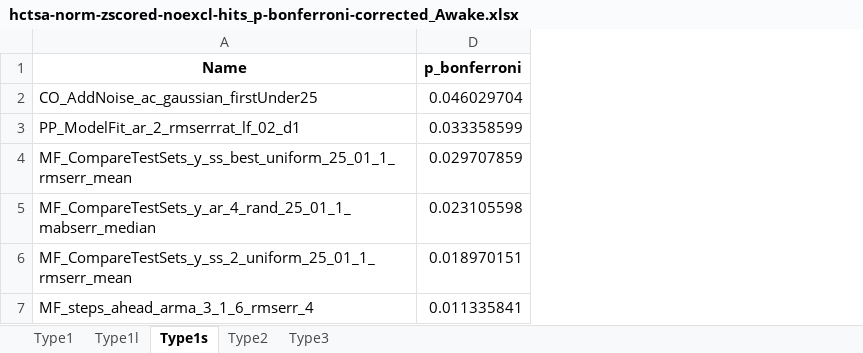
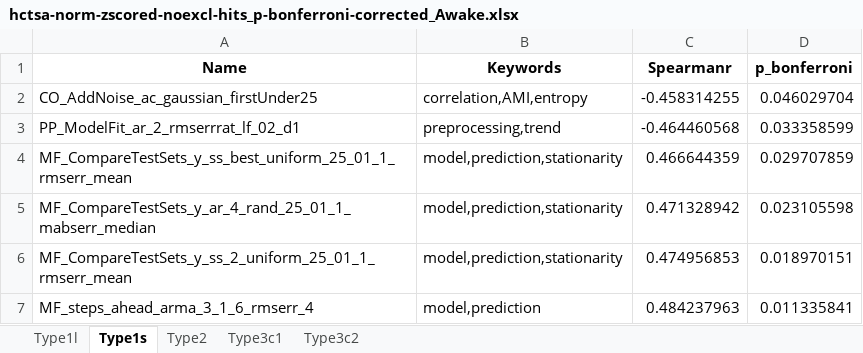
Before and after one commit to netneurolab/hansen_synaptome, an Excel workbook: results/HCTSA/hctsa-norm-zscored-noexcl-hits_p-bonferroni-corrected_Awake.xlsx, sheet Type1s, drawn as a sheet; values as stored, in another font and other column widths than the file's, no borders; the diff names each change by its address in the sheet, - before the commit and + after, or states it on an @@ line.

```diff
--- a/results/HCTSA/hctsa-norm-zscored-noexcl-hits_p-bonferroni-corrected_Awake.xlsx (sheet Type1s)
+++ b/results/HCTSA/hctsa-norm-zscored-noexcl-hits_p-bonferroni-corrected_Awake.xlsx (sheet Type1s)
-sheet tab: Type3
+sheet tab: Type3c2
-sheet tab: Type1
+sheet tab: Type3c1
@@ column B (Keywords) unhidden, rows 2-7: correlation,AMI,entropy | preprocessing,trend | model,prediction,stationarity | model,prediction,stationarity | model,prediction,stationarity | model,prediction @@
@@ column C (Spearmanr) unhidden, rows 2-7: -0.458314255 | -0.464460568 | 0.466644359 | 0.471328942 | 0.474956853 | 0.484237963 @@
```
Also changed, not shown: sheet Type3c2, sheet Type2, 18 other files.
